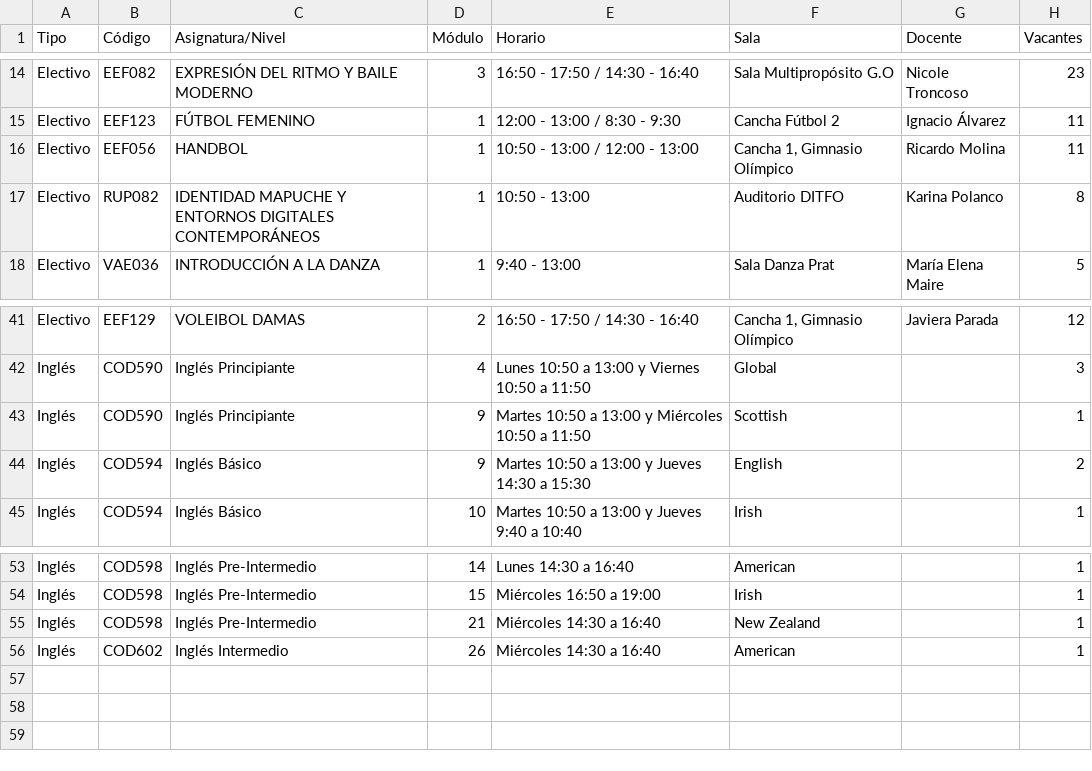
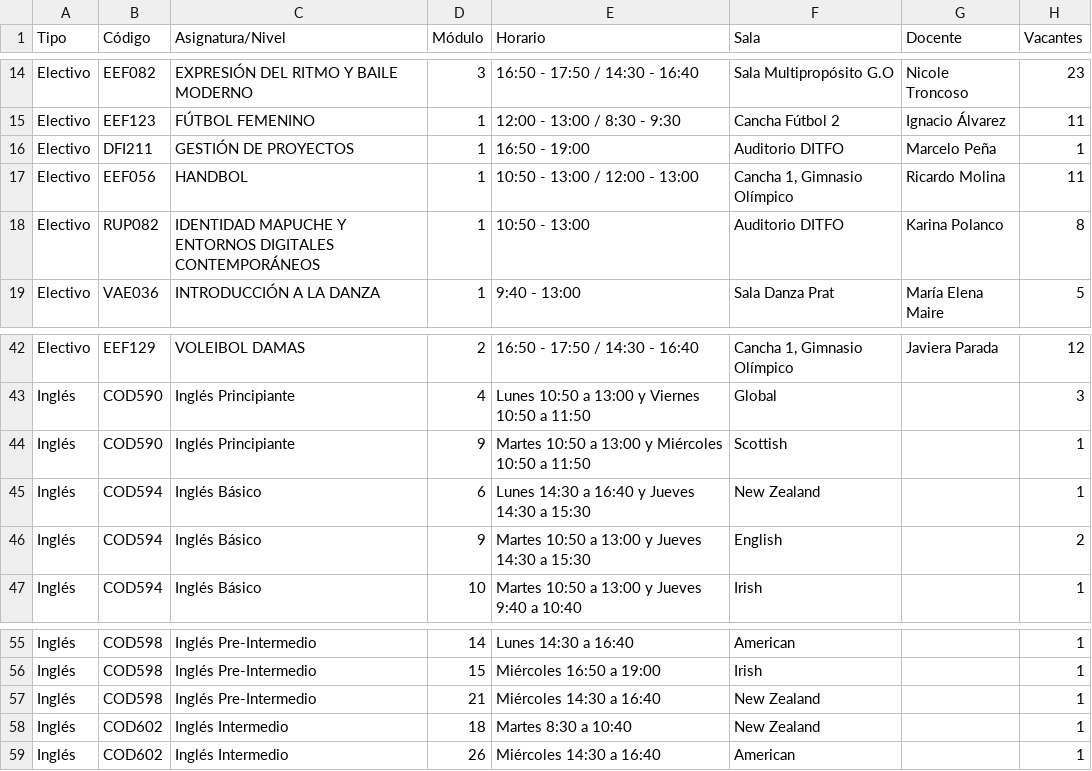
Before and after one commit to felipeopazo-ufro/cupos-ufro, a CSV file: cupos-disponibles-2026-2.csv, drawn as a sheet; only a part is shown, gaps mark what is left out.

```diff
--- a/cupos-disponibles-2026-2.csv
+++ b/cupos-disponibles-2026-2.csv
@@ -15,2 +15,3 @@
 "Electivo";"EEF123";"FÚTBOL FEMENINO";"1";"12:00 - 13:00 / 8:30 - 9:30";"Cancha Fútbol 2";"Ignacio Álvarez";"11"
+"Electivo";"DFI211";"GESTIÓN DE PROYECTOS";"1";"16:50 - 19:00";"Auditorio DITFO";"Marcelo Peña";"1"
 "Electivo";"EEF056";"HANDBOL";"1";"10:50 - 13:00 / 12:00 - 13:00";"Cancha 1, Gimnasio Olímpico";"Ricardo Molina";"11"
@@ -43,2 +44,3 @@
 "Inglés";"COD590";"Inglés Principiante";"9";"Martes 10:50 a 13:00 y Miércoles 10:50 a 11:50";"Scottish";"";"1"
+"Inglés";"COD594";"Inglés Básico";"6";"Lunes 14:30 a 16:40 y Jueves 14:30 a 15:30";"New Zealand";"";"1"
 "Inglés";"COD594";"Inglés Básico";"9";"Martes 10:50 a 13:00 y Jueves 14:30 a 15:30";"English";"";"2"
@@ -55,2 +57,3 @@
 "Inglés";"COD598";"Inglés Pre-Intermedio";"21";"Miércoles 14:30 a 16:40";"New Zealand";"";"1"
+"Inglés";"COD602";"Inglés Intermedio";"18";"Martes 8:30 a 10:40";"New Zealand";"";"1"
 "Inglés";"COD602";"Inglés Intermedio";"26";"Miércoles 14:30 a 16:40";"American";"";"1"
```
Also changed, not shown: 1 other file.
